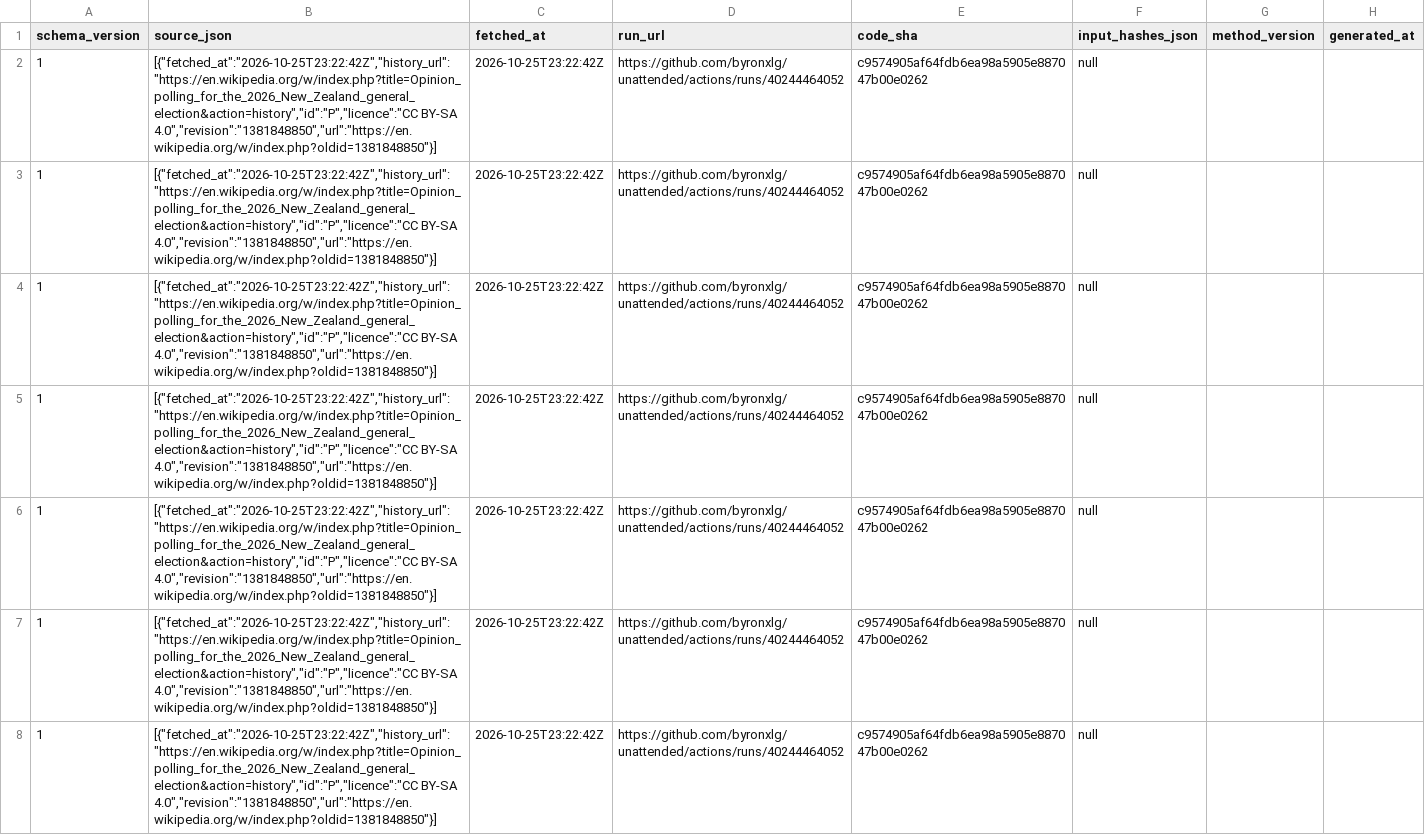
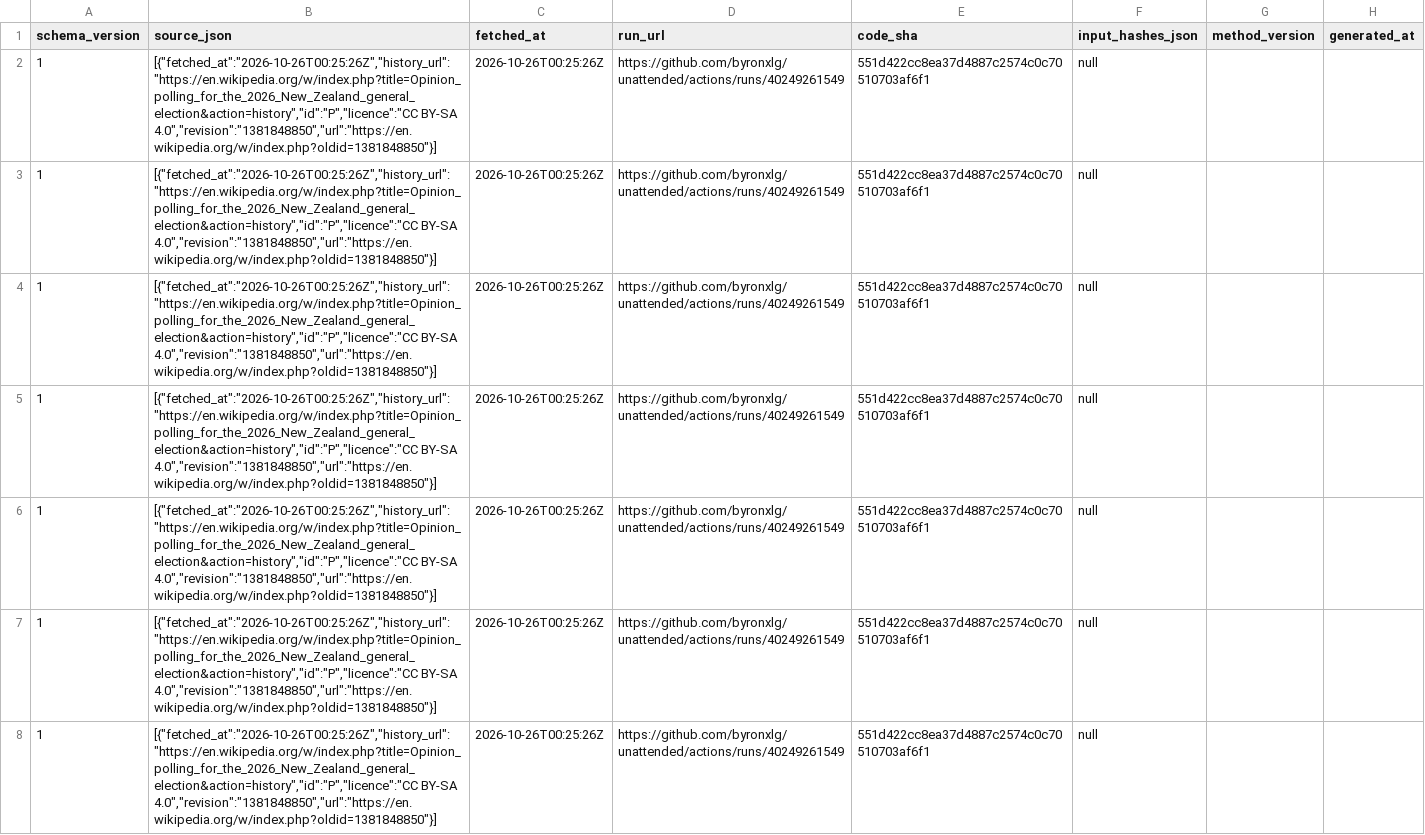
Before and after one commit to byronxlg/unattended, a CSV file: product/nz_election/data/polls.csv, drawn as a sheet; only a part is shown; the diff covers the shown part only; the diff names each change by its address in the sheet, - before the commit and + after, or states it on an @@ line.

```diff
--- a/product/nz_election/data/polls.csv
+++ b/product/nz_election/data/polls.csv
-B2:B8 (source_json): [{"fetched_at":"2026-10-25T23:22:42Z","history_url":"https://en.wikipedia.org/w/index.php?title=Opinion_polling_for_the_2026_New_Zealand_general_election&action=history","id":"P","licence":"CC BY-SA 4.0","revision":"1381848850","url":"https://en.wikipedia.org/w/index.php?oldid=1381848850"}]
+B2:B8 (source_json): [{"fetched_at":"2026-10-26T00:25:26Z","history_url":"https://en.wikipedia.org/w/index.php?title=Opinion_polling_for_the_2026_New_Zealand_general_election&action=history","id":"P","licence":"CC BY-SA 4.0","revision":"1381848850","url":"https://en.wikipedia.org/w/index.php?oldid=1381848850"}]
-C2:C8 (fetched_at): 2026-10-25T23:22:42Z
+C2:C8 (fetched_at): 2026-10-26T00:25:26Z
-D2:D8 (run_url): https://github.com/byronxlg/unattended/actions/runs/40244464052
+D2:D8 (run_url): https://github.com/byronxlg/unattended/actions/runs/40249261549
-E2:E8 (code_sha): c9574905af64fdb6ea98a5905e887047b00e0262
+E2:E8 (code_sha): 551d422cc8ea37d4887c2574c0c70510703af6f1
```
Also changed, not shown: 152 edited cells elsewhere in this file, product/nz_election/data/averages.csv, product/nz_election/data/seats.csv, 7 other files.
